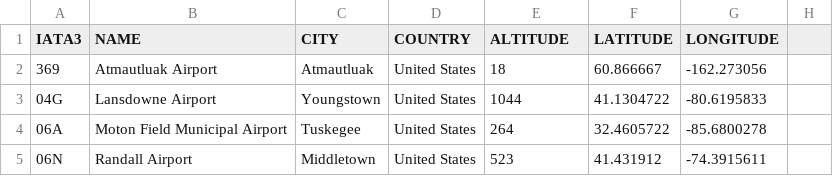
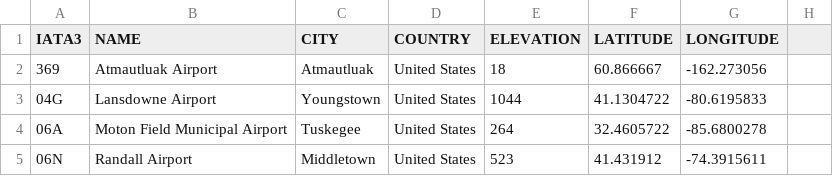
Before and after one commit to SAP-archive/cloud-sample-spaceflight, a CSV file: db/src/csv/airports.csv, drawn as a sheet; only a part is shown.

```diff
--- a/db/src/csv/airports.csv
+++ b/db/src/csv/airports.csv
@@ -1,2 +1,2 @@
-IATA3,NAME,CITY,COUNTRY,ALTITUDE,LATITUDE,LONGITUDE
+IATA3,NAME,CITY,COUNTRY,ELEVATION,LATITUDE,LONGITUDE
 369,Atmautluak Airport,Atmautluak,United States,18,60.866667,-162.273056
```
Also changed, not shown: db/src/csv/aircraftcodes.csv, db/src/csv/itineraries.csv, 3 other files.
